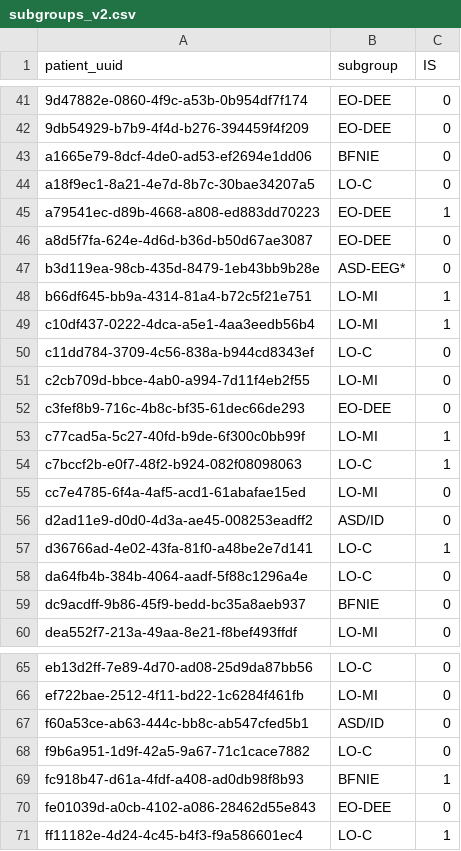
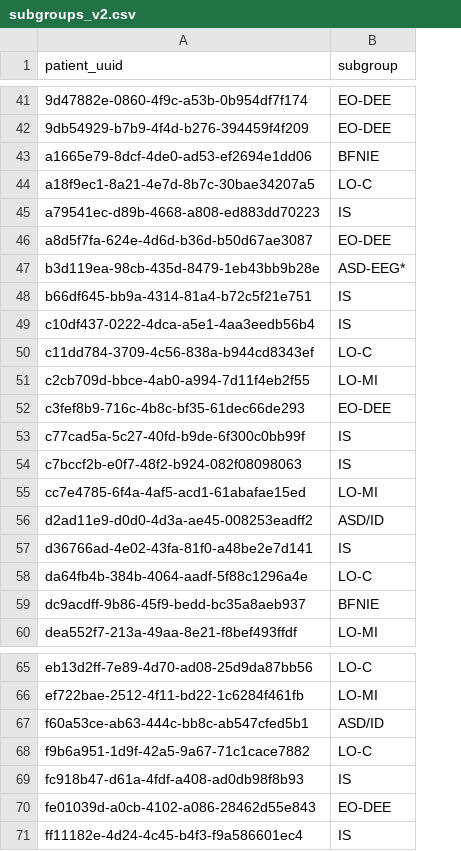
Before and after one commit to KiranSmelser/citizen-scn2a, a CSV file: data/classifiers/subgroups_v2.csv, drawn as a sheet; only a part is shown, gaps mark what is left out; the diff covers the shown part only; the diff names each change by its address in the sheet, - before the commit and + after, or states it on an @@ line.

Commit message:
updated code to use new patient subgroups

```diff
--- a/data/classifiers/subgroups_v2.csv
+++ b/data/classifiers/subgroups_v2.csv
-column C (IS), rows 41-60: 0 | 0 | 0 | 0 | 1 | 0 | 0 | 1 | 1 | 0 | 0 | 0 | 1 | 1 | 0 | 0 | 1 | 0 | 0 | 0; rows 65-71: 0 | 0 | 0 | 0 | 1 | 0 | 1
-B45 (subgroup): EO-DEE
+B45 (subgroup): IS
-B48:B49 (subgroup): LO-MI
+B48:B49 (subgroup): IS
-B53 (subgroup): LO-MI
+B53 (subgroup): IS
-B54 (subgroup): LO-C
+B54 (subgroup): IS
-B57 (subgroup): LO-C
+B57 (subgroup): IS
-B69 (subgroup): BFNIE
+B69 (subgroup): IS
-B71 (subgroup): LO-C
+B71 (subgroup): IS
```
Also changed, not shown: 9 edited cells elsewhere in this file, data/processed/all_patients/1yr_clusters.csv, data/processed/all_patients/3yr_clusters.csv, 21 other files.
